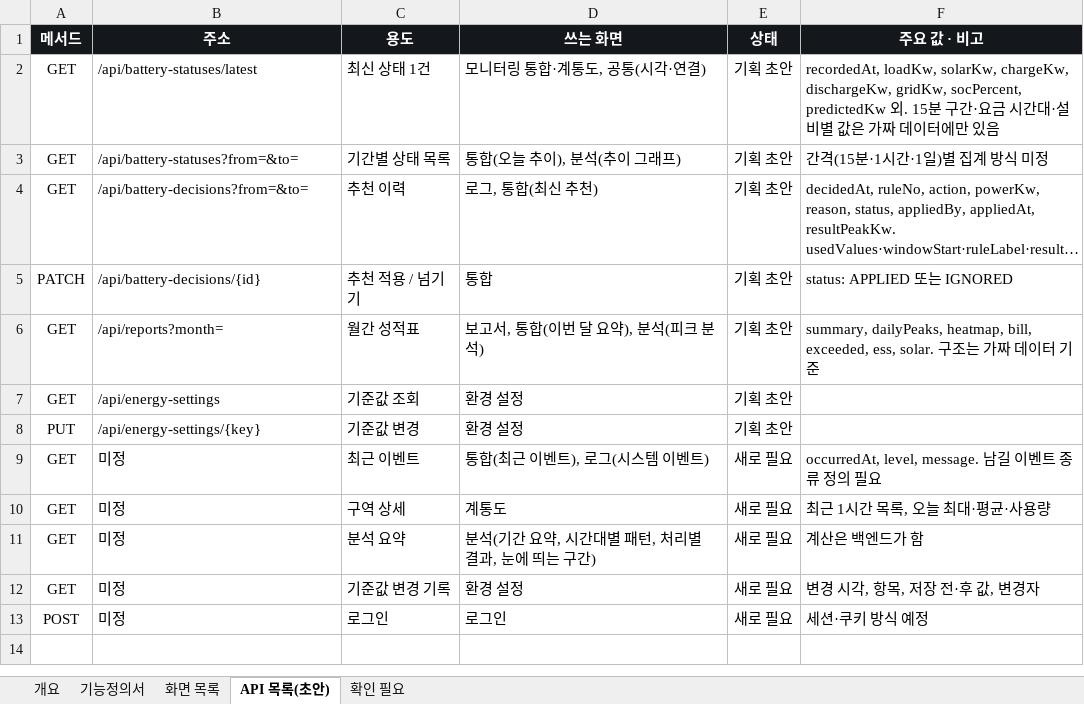
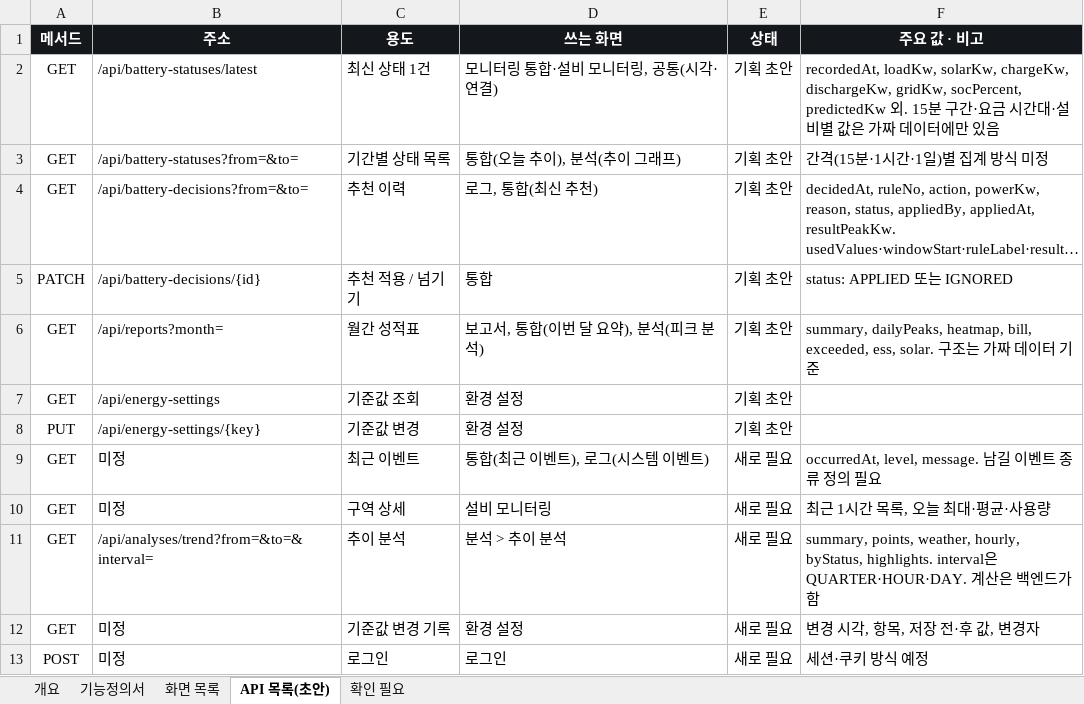
Before and after one commit to 00-Dohyun-00/smart_factory_energy_solution_project, an Excel workbook: WATTever_기능정의서.xlsx, sheet API 목록(초안), drawn as a sheet; long unchanged cells end in …; values as stored, in another font and other column widths than the file's, no borders; removed rows and columns are numbered as before the commit, all else as after; the diff names each change by its address in the sheet, - before the commit and + after, or states it on an @@ line.

Commit message:
docs: 기능정의서에 구현 상태 반영
- 통합, 추이 분석을 구현 완료로 변경하고 화면에서 뺀 기능을 따로 구분
- 화면 이름 "설비 모니터링" 반영, 성적표 CSV 저장 추가

```diff
--- a/WATTever_기능정의서.xlsx (sheet API 목록(초안))
+++ b/WATTever_기능정의서.xlsx (sheet API 목록(초안))
-D2 (쓰는 화면): 모니터링 통합·계통도, 공통(시각·연결)
+D2 (쓰는 화면): 모니터링 통합·설비 모니터링, 공통(시각·연결)
-D10 (쓰는 화면): 계통도
+D10 (쓰는 화면): 설비 모니터링
-row 11: GET | 미정 | 분석 요약 | 분석(기간 요약, 시간대별 패턴, 처리별 결과, 눈에 띄는 구간) | 새로 필요 | 계산은 백엔드가 함
+row 11: GET | /api/analyses/trend?from=&to=&interval= | 추이 분석 | 분석 > 추이 분석 | 새로 필요 | summary, points, weather, hourly, byStatus, highlights. interval은 QUARTER·HOUR·DAY. 계산은 백엔드가 함
```
Also changed, not shown: sheet 기능정의서, sheet 개요, sheet 화면 목록, sheet 확인 필요, formulas that keep their value.
